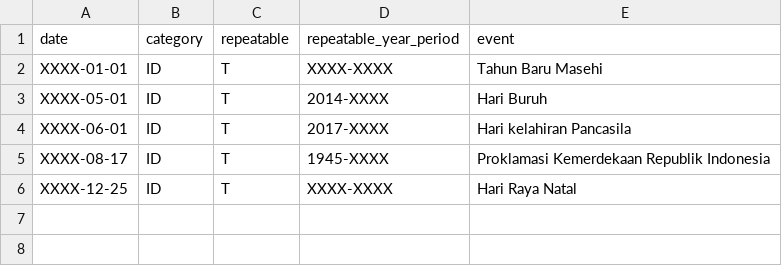
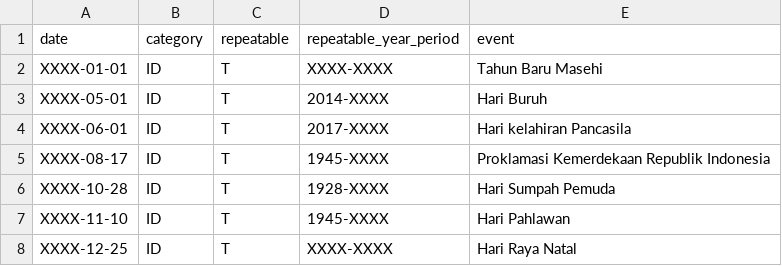
Before and after one commit to free-holiday-api/holiday-repository, a CSV file: repository/ID/recurring_events/ID-recurring-events.csv, drawn as a sheet.

Commit message:
Update csv

```diff
--- a/repository/ID/recurring_events/ID-recurring-events.csv
+++ b/repository/ID/recurring_events/ID-recurring-events.csv
@@ -5,2 +5,4 @@ XXXX-06-01,ID,T,2017-XXXX,Hari kelahiran Pancasila
 XXXX-08-17,ID,T,1945-XXXX,Proklamasi Kemerdekaan Republik Indonesia
+XXXX-10-28,ID,T,1928-XXXX,Hari Sumpah Pemuda
+XXXX-11-10,ID,T,1945-XXXX,Hari Pahlawan
 XXXX-12-25,ID,T,XXXX-XXXX,Hari Raya Natal
```
